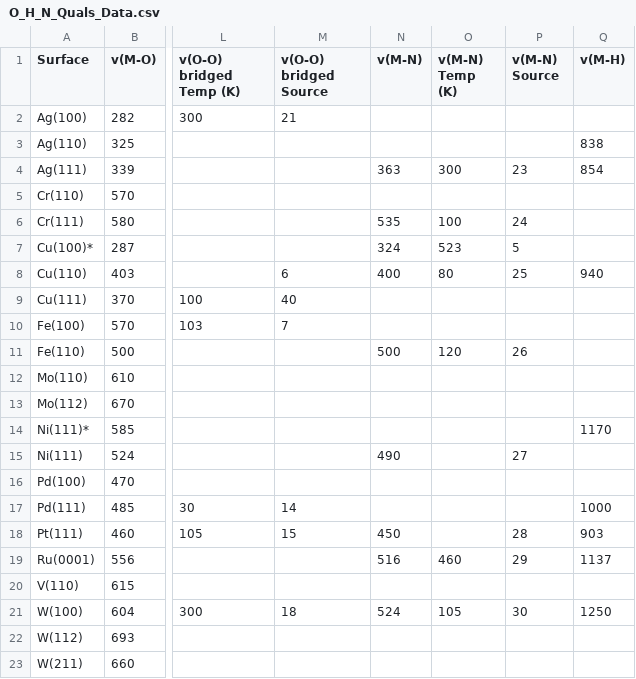
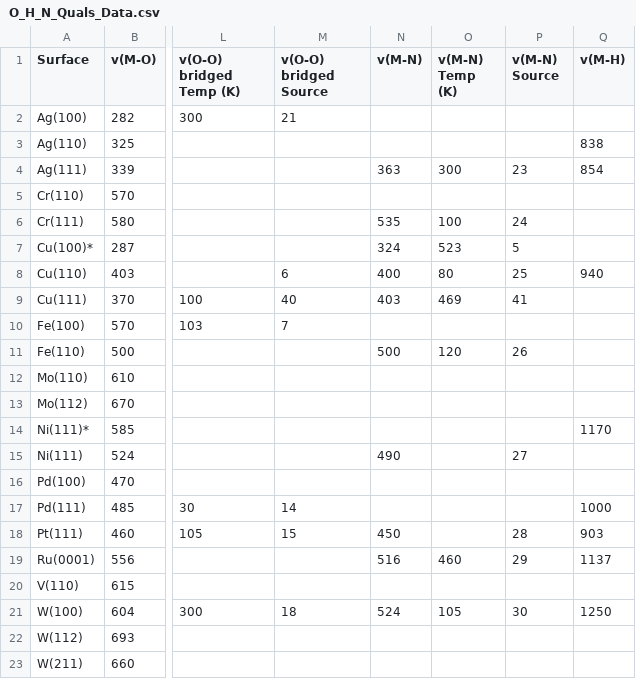
Before and after one commit to WayneYann/Analysis, a CSV file: O_H_N_Quals_Data.csv, drawn as a sheet; only a part is shown, gaps mark what is left out; the diff names each change by its address in the sheet, - before the commit and + after, or states it on an @@ line.

```diff
--- a/O_H_N_Quals_Data.csv
+++ b/O_H_N_Quals_Data.csv
-N9 (v(M-N)): (empty)
+N9 (v(M-N)): 403
-O9 (v(M-N) Temp (K)): (empty)
+O9 (v(M-N) Temp (K)): 469
-P9 (v(M-N) Source): (empty)
+P9 (v(M-N) Source): 41
```
Also changed, not shown: Energy_Frequency_Data_v02.csv, 9 other files.
